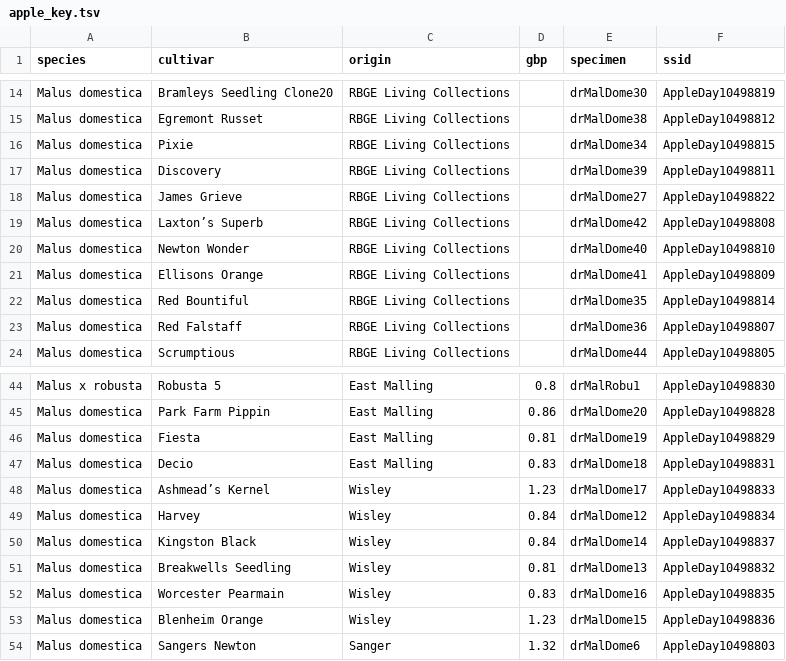
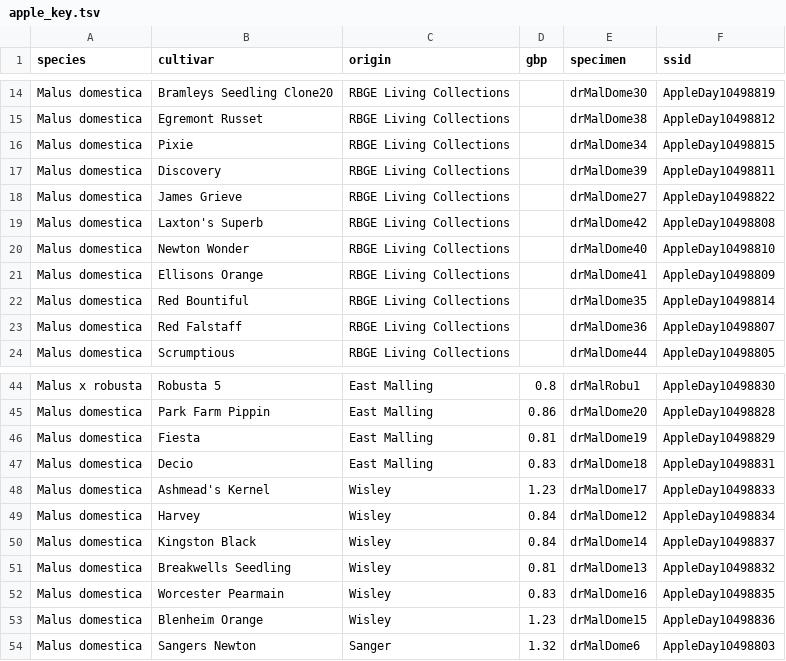
Before and after one commit to tolkit/apple_day, a TSV file: data/apple_metadata/apple_key.tsv, drawn as a sheet; only a part is shown, gaps mark what is left out.

```diff
--- a/data/apple_metadata/apple_key.tsv
+++ b/data/apple_metadata/apple_key.tsv
@@ -18,3 +18,3 @@ Malus domestica	Discovery	RBGE Living Collections		drMalDome39	AppleDay10498811
 Malus domestica	James Grieve	RBGE Living Collections		drMalDome27	AppleDay10498822
-Malus domestica	Laxton’s Superb	RBGE Living Collections		drMalDome42	AppleDay10498808
+Malus domestica	Laxton's Superb	RBGE Living Collections		drMalDome42	AppleDay10498808
 Malus domestica	Newton Wonder	RBGE Living Collections		drMalDome40	AppleDay10498810
@@ -47,3 +47,3 @@ Malus domestica	Fiesta	East Malling	0.81	drMalDome19	AppleDay10498829
 Malus domestica	Decio	East Malling	0.83	drMalDome18	AppleDay10498831
-Malus domestica	Ashmead’s Kernel	Wisley	1.23	drMalDome17	AppleDay10498833
+Malus domestica	Ashmead's Kernel	Wisley	1.23	drMalDome17	AppleDay10498833
 Malus domestica	Harvey	Wisley	0.84	drMalDome12	AppleDay10498834
```
Also changed, not shown: 12 other files.
